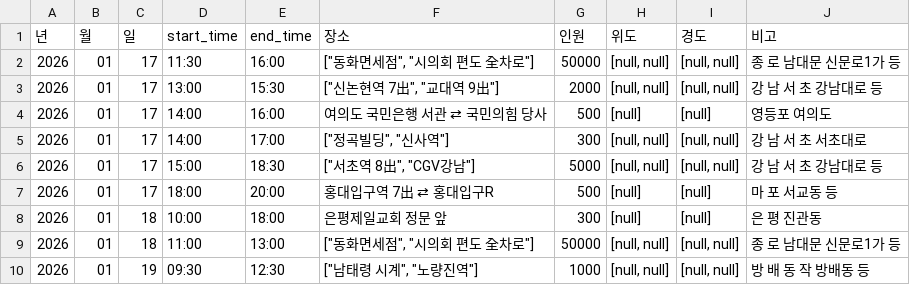
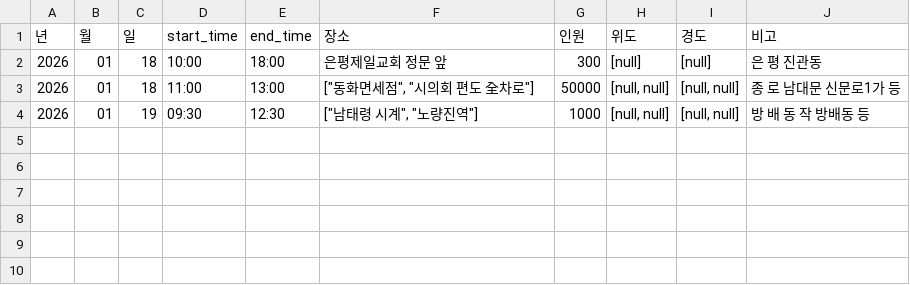
Before and after one commit to MinhaKim02/protest-crawling-database, a CSV file: data/집회정보_통합.csv, drawn as a sheet.

```diff
--- a/data/집회정보_통합.csv
+++ b/data/집회정보_통합.csv
@@ -1,8 +1,2 @@
 년,월,일,start_time,end_time,장소,인원,위도,경도,비고
-2026,01,17,11:30,16:00,"[""동화면세점"", ""시의회 편도 全차로""]",50000,"[null, null]","[null, null]",종 로 남대문 신문로1가 등
-2026,01,17,13:00,15:30,"[""신논현역 7出"", ""교대역 9出""]",2000,"[null, null]","[null, null]",강 남 서 초 강남대로 등
-2026,01,17,14:00,16:00,여의도 국민은행 서관 ⇄ 국민의힘 당사,500,[null],[null],영등포 여의도
-2026,01,17,14:00,17:00,"[""정곡빌딩"", ""신사역""]",300,"[null, null]","[null, null]",강 남 서 초 서초대로
-2026,01,17,15:00,18:30,"[""서초역 8出"", ""CGV강남""]",5000,"[null, null]","[null, null]",강 남 서 초 강남대로 등
-2026,01,17,18:00,20:00,홍대입구역 7出 ⇄ 홍대입구R,500,[null],[null],마 포 서교동 등
 2026,01,18,10:00,18:00,은평제일교회 정문 앞,300,[null],[null],은 평 진관동
```
Also changed, not shown: data/집회정보_통합_종로.csv.
